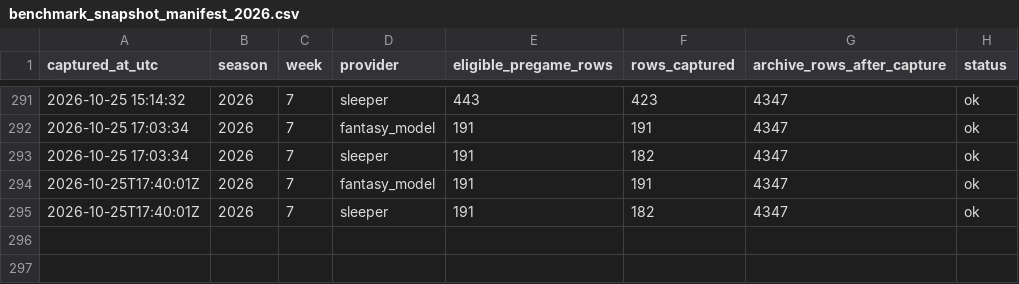
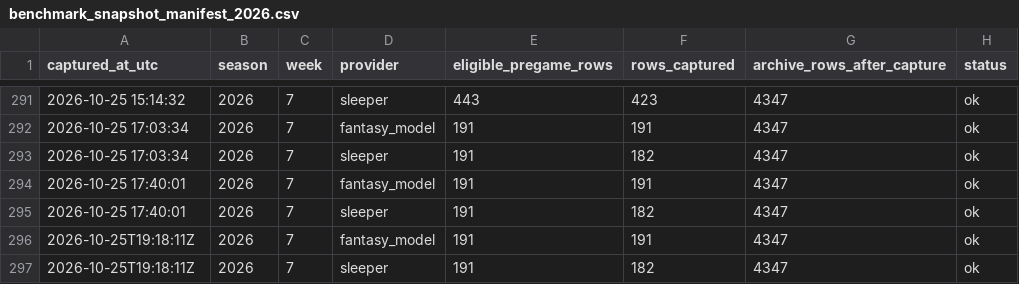
Before and after one commit to dpwrz/powers-newlon, a CSV file: output/benchmark_snapshot_manifest_2026.csv, drawn as a sheet; only a part is shown, gaps mark what is left out.

```diff
--- a/output/benchmark_snapshot_manifest_2026.csv
+++ b/output/benchmark_snapshot_manifest_2026.csv
@@ -293,3 +293,5 @@ captured_at_utc,season,week,provider,eligible_pregame_rows,rows_captured,archive
 2026-10-25 17:03:34,2026,7,sleeper,191,182,4347,ok
-2026-10-25T17:40:01Z,2026,7,fantasy_model,191,191,4347,ok
-2026-10-25T17:40:01Z,2026,7,sleeper,191,182,4347,ok
+2026-10-25 17:40:01,2026,7,fantasy_model,191,191,4347,ok
+2026-10-25 17:40:01,2026,7,sleeper,191,182,4347,ok
+2026-10-25T19:18:11Z,2026,7,fantasy_model,191,191,4347,ok
+2026-10-25T19:18:11Z,2026,7,sleeper,191,182,4347,ok
```
Also changed, not shown: output/benchmark_provider_status_2026.csv, 1 other file.
